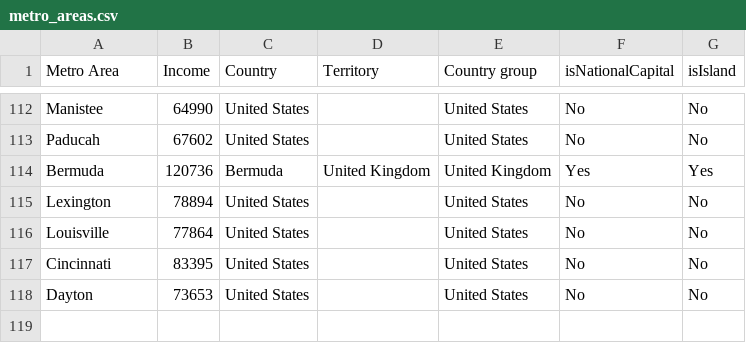
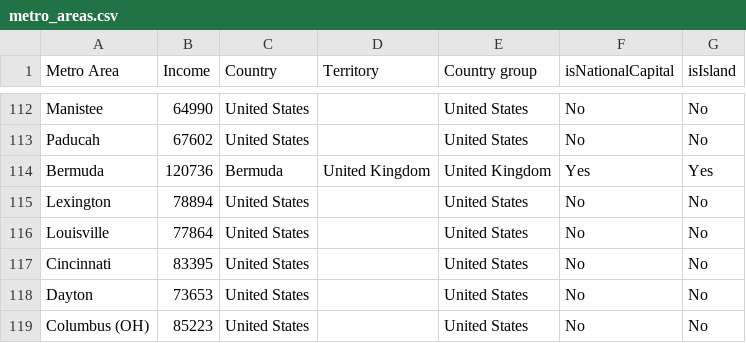
Before and after one commit to johnbrussell/airline-game, a CSV file: data/metro_areas.csv, drawn as a sheet; only a part is shown, gaps mark what is left out.

```diff
--- a/data/metro_areas.csv
+++ b/data/metro_areas.csv
@@ -118 +118,2 @@ Cincinnati,83395,United States,,United States,No,No
 Dayton,73653,United States,,United States,No,No
+Columbus (OH),85223,United States,,United States,No,No
```
Also changed, not shown: data/airports.csv, data/populations.csv, 1 other file.
